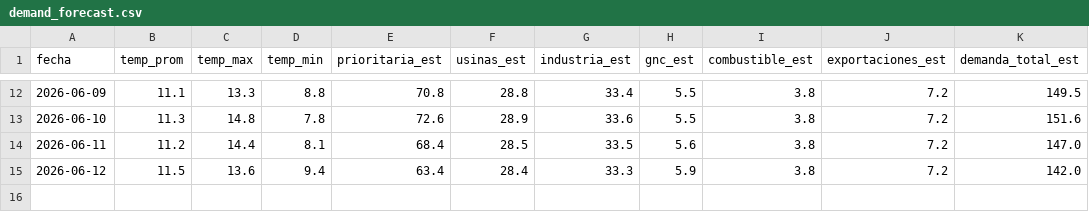
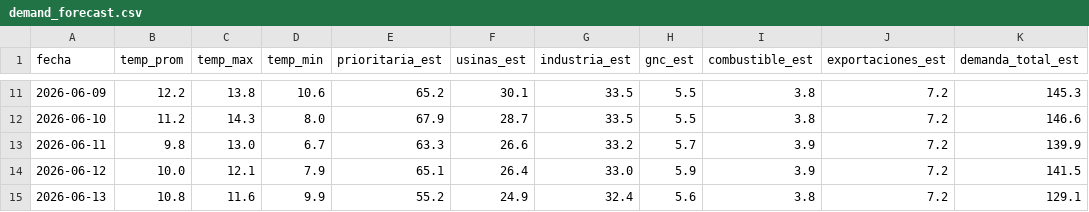
Before and after one commit to mpodeley/estado-del-sistema, a CSV file: public/data/demand_forecast.csv, drawn as a sheet; only a part is shown, gaps mark what is left out; the diff covers the shown part only.

```diff
--- a/public/data/demand_forecast.csv
+++ b/public/data/demand_forecast.csv
@@ -12,4 +11,5 @@
-2026-06-09,11.1,13.3,8.8,70.8,28.8,33.4,5.5,3.8,7.2,149.5
-2026-06-10,11.3,14.8,7.8,72.6,28.9,33.6,5.5,3.8,7.2,151.6
-2026-06-11,11.2,14.4,8.1,68.4,28.5,33.5,5.6,3.8,7.2,147.0
-2026-06-12,11.5,13.6,9.4,63.4,28.4,33.3,5.9,3.8,7.2,142.0
+2026-06-09,12.2,13.8,10.6,65.2,30.1,33.5,5.5,3.8,7.2,145.3
+2026-06-10,11.2,14.3,8.0,67.9,28.7,33.5,5.5,3.8,7.2,146.6
+2026-06-11,9.8,13.0,6.7,63.3,26.6,33.2,5.7,3.9,7.2,139.9
+2026-06-12,10.0,12.1,7.9,65.1,26.4,33.0,5.9,3.9,7.2,141.5
+2026-06-13,10.8,11.6,9.9,55.2,24.9,32.4,5.6,3.8,7.2,129.1
```
Also changed, not shown: 1 removed row and 58 edited cells elsewhere in this file, public/data/weather.csv, 18 other files.
